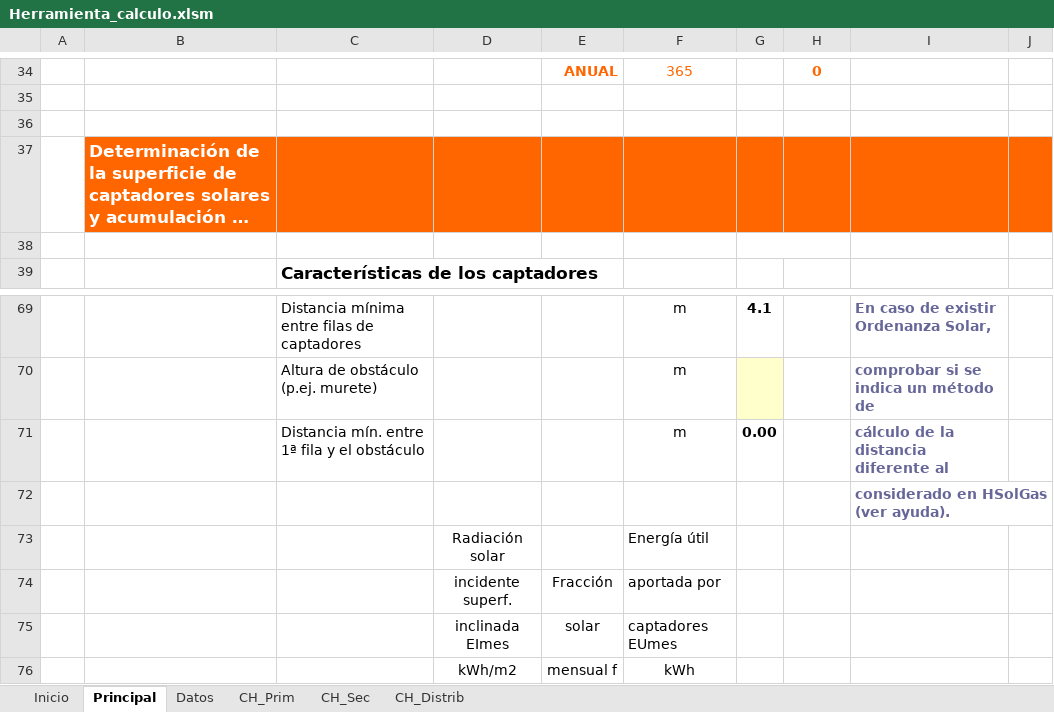
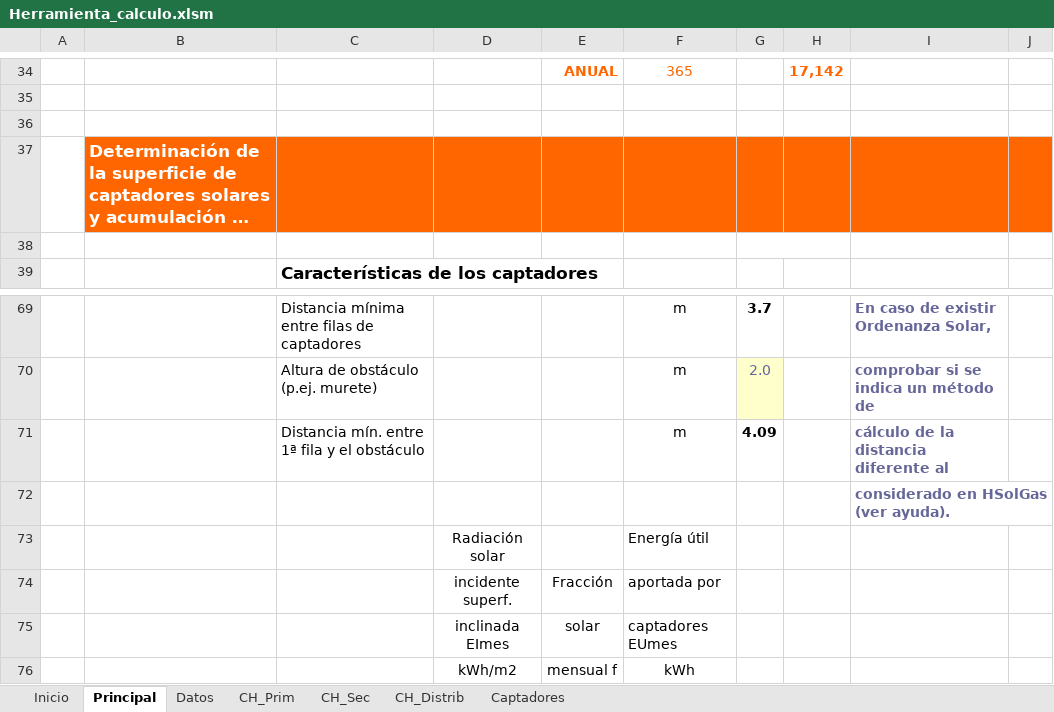
Before and after one commit to Aleesca/Practica_Energia_Solar_Termica, an Excel workbook: Calculos/Herramienta_calculo.xlsm, sheet Principal, drawn as a sheet; only a part is shown, gaps mark what is left out; long unchanged cells end in …; values as stored, in another font and other column widths than the file's, no borders; charts and pictures and conditional formats not drawn; the diff covers the shown part only; the diff names each change by its address in the sheet, - before the commit and + after, or states it on an @@ line.

```diff
--- a/Calculos/Herramienta_calculo.xlsm (sheet Principal)
+++ b/Calculos/Herramienta_calculo.xlsm (sheet Principal)
@@ sheet tab unhidden: Captadores @@
-H34: 0
+H34: 17,142
-G69: 4.1
+G69: 3.7
-G70: (empty)
+G70: 2.0
-G71: 0.00
+G71: 4.09
```
Also changed, not shown: 24 added rows, 24 removed rows and 36 edited cells elsewhere in this sheet, sheet Datos, sheet CH_Prim, sheet CH_Sec, formulas that keep their value, charts or pictures, 42 other files.
